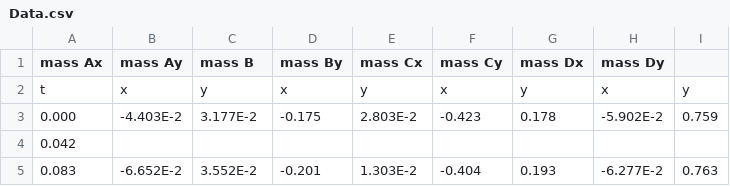
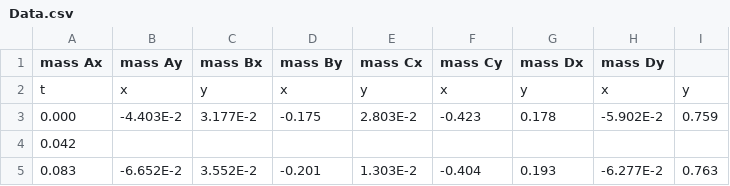
Before and after one commit to SaVillamizar2/Project3_DOM, a CSV file: Data/Data.csv, drawn as a sheet; only a part is shown.

```diff
--- a/Data/Data.csv
+++ b/Data/Data.csv
@@ -1,2 +1,2 @@
-mass Ax,mass Ay,mass B,mass By,mass Cx,mass Cy,mass Dx,mass Dy,
+mass Ax,mass Ay,mass Bx,mass By,mass Cx,mass Cy,mass Dx,mass Dy,
 t,x,y,x,y,x,y,x,y,
```
Also changed, not shown: 1 other file.
